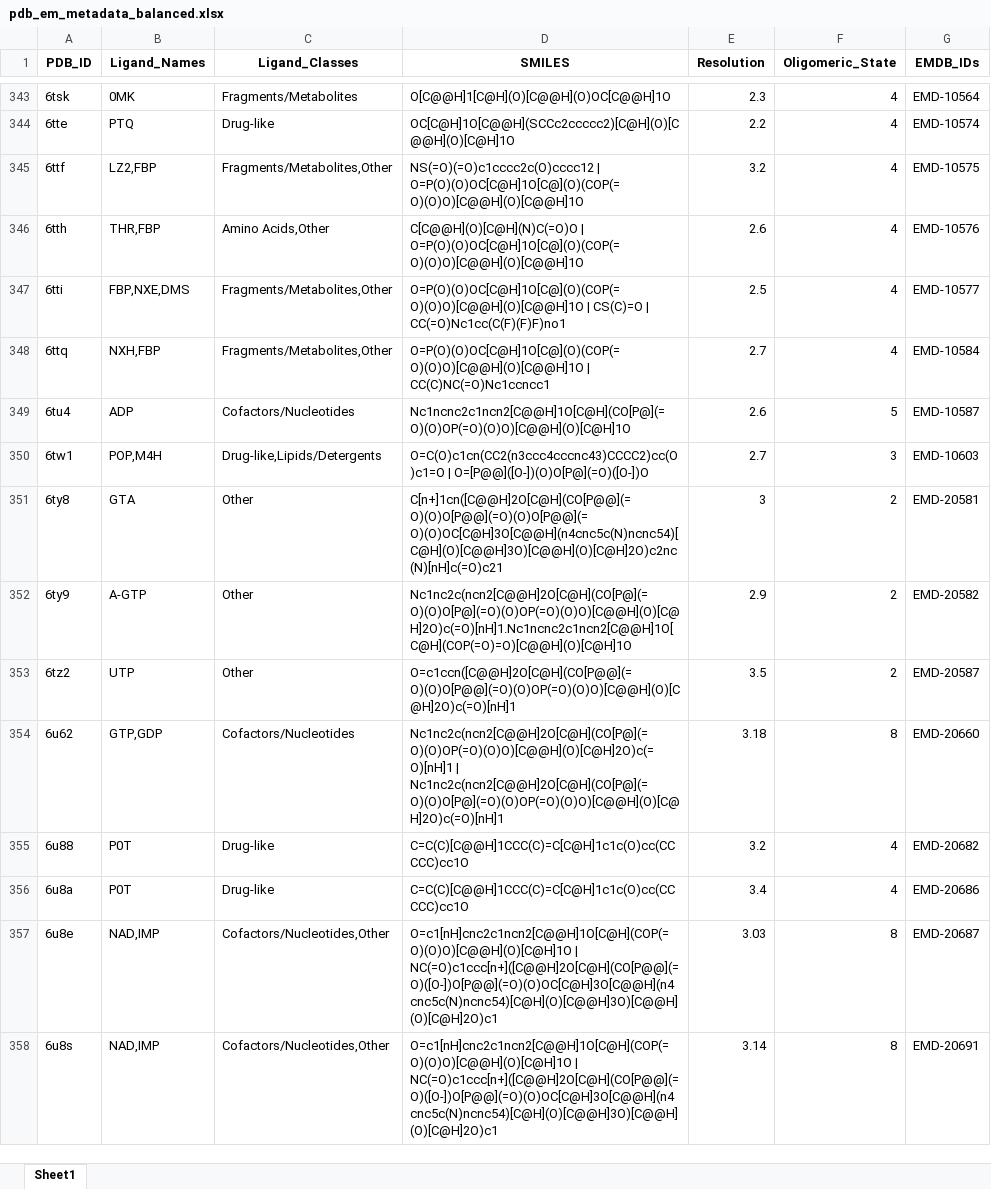
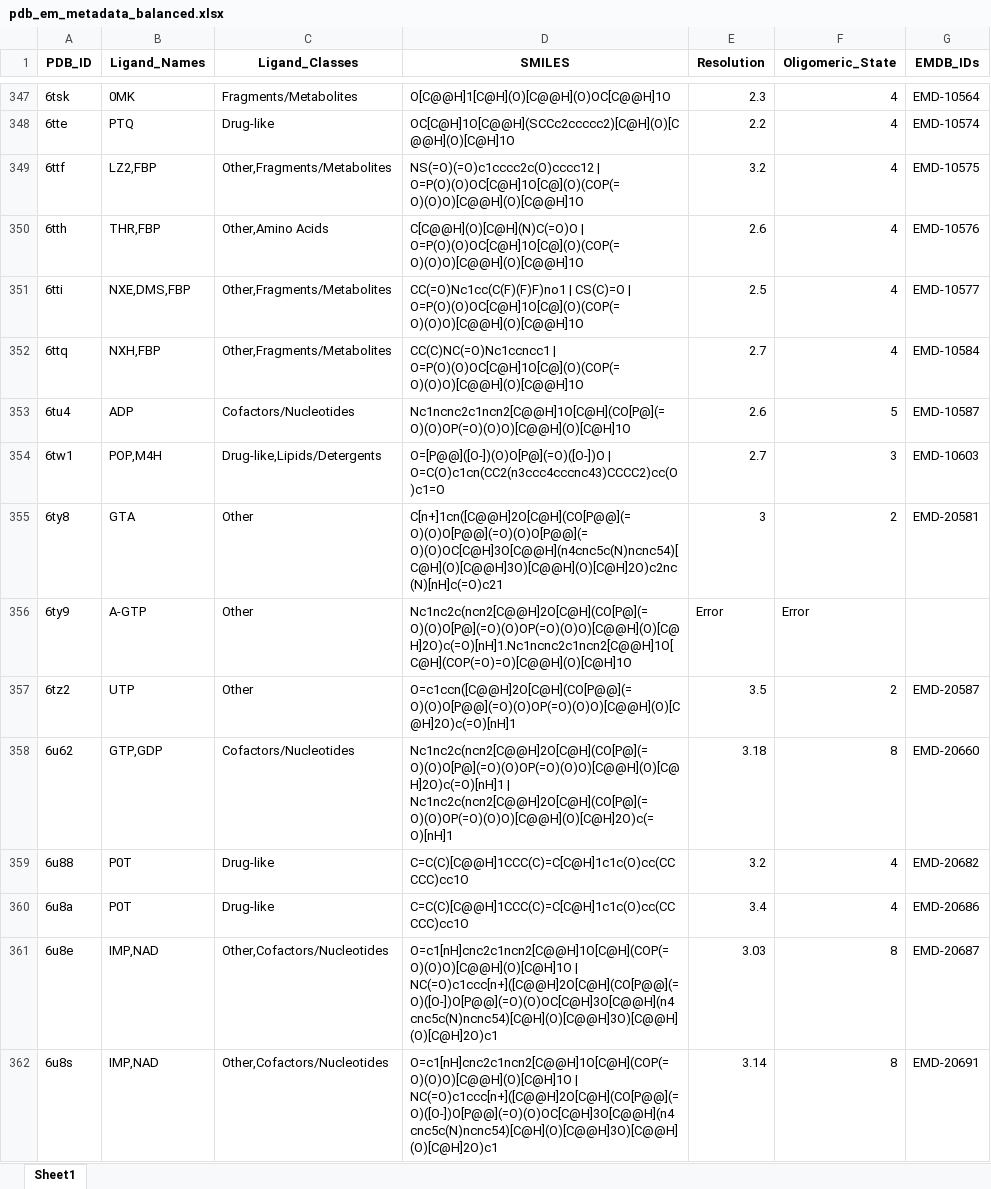
Before and after one commit to nandanhaloi123/CryoLigate, an Excel workbook: data/metadata/pdb_em_metadata_balanced.xlsx, sheet Sheet1, drawn as a sheet; only a part is shown, gaps mark what is left out; values as stored, in another font and other column widths than the file's, no borders; addresses are those after the commit; the diff covers the shown part only; the diff names each change by its address in the sheet, - before the commit and + after, or states it on an @@ line.

Commit message:
processed data with ligand cutoff

```diff
--- a/data/metadata/pdb_em_metadata_balanced.xlsx (sheet Sheet1)
+++ b/data/metadata/pdb_em_metadata_balanced.xlsx (sheet Sheet1)
-C349 (Ligand_Classes): Fragments/Metabolites,Other
+C349 (Ligand_Classes): Other,Fragments/Metabolites
-C350 (Ligand_Classes): Amino Acids,Other
+C350 (Ligand_Classes): Other,Amino Acids
-B351 (Ligand_Names): FBP,NXE,DMS
+B351 (Ligand_Names): NXE,DMS,FBP
-C351:C352 (Ligand_Classes): Fragments/Metabolites,Other
+C351:C352 (Ligand_Classes): Other,Fragments/Metabolites
-D351 (SMILES): O=P(O)(O)OC[C@H]1O[C@](O)(COP(=O)(O)O)[C@@H](O)[C@@H]1O | CS(C)=O | CC(=O)Nc1cc(C(F)(F)F)no1
+D351 (SMILES): CC(=O)Nc1cc(C(F)(F)F)no1 | CS(C)=O | O=P(O)(O)OC[C@H]1O[C@](O)(COP(=O)(O)O)[C@@H](O)[C@@H]1O
-D352 (SMILES): O=P(O)(O)OC[C@H]1O[C@](O)(COP(=O)(O)O)[C@@H](O)[C@@H]1O | CC(C)NC(=O)Nc1ccncc1
+D352 (SMILES): CC(C)NC(=O)Nc1ccncc1 | O=P(O)(O)OC[C@H]1O[C@](O)(COP(=O)(O)O)[C@@H](O)[C@@H]1O
-D354 (SMILES): O=C(O)c1cn(CC2(n3ccc4cccnc43)CCCC2)cc(O)c1=O | O=[P@@]([O-])(O)O[P@](=O)([O-])O
+D354 (SMILES): O=[P@@]([O-])(O)O[P@](=O)([O-])O | O=C(O)c1cn(CC2(n3ccc4cccnc43)CCCC2)cc(O)c1=O
-E356 (Resolution): 2.9
+E356 (Resolution): Error
-F356 (Oligomeric_State): 2
+F356 (Oligomeric_State): Error
-G356 (EMDB_IDs): EMD-20582
+G356 (EMDB_IDs): (empty)
-D358 (SMILES): Nc1nc2c(ncn2[C@@H]2O[C@H](CO[P@](=O)(O)OP(=O)(O)O)[C@@H](O)[C@H]2O)c(=O)[nH]1 | Nc1nc2c(ncn2[C@@H]2O[C@H](CO[P@](=O)(O)O[P@](=O)(O)OP(=O)(O)O)[C@@H](O)[C@H]2O)c(=O)[nH]1
+D358 (SMILES): Nc1nc2c(ncn2[C@@H]2O[C@H](CO[P@](=O)(O)O[P@](=O)(O)OP(=O)(O)O)[C@@H](O)[C@H]2O)c(=O)[nH]1 | Nc1nc2c(ncn2[C@@H]2O[C@H](CO[P@](=O)(O)OP(=O)(O)O)[C@@H](O)[C@H]2O)c(=O)[nH]1
-B361:B362 (Ligand_Names): NAD,IMP
+B361:B362 (Ligand_Names): IMP,NAD
-C361:C362 (Ligand_Classes): Cofactors/Nucleotides,Other
+C361:C362 (Ligand_Classes): Other,Cofactors/Nucleotides
```
Also changed, not shown: 11 added rows, 1 removed row and 1548 edited cells elsewhere in this sheet, 9 other files.
